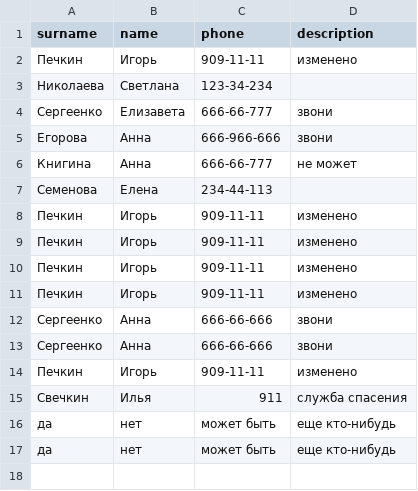
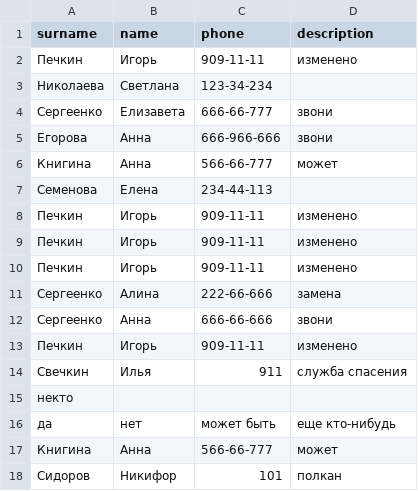
Before and after one commit to Rikanda/Python_HW7, a CSV file: data.csv, drawn as a sheet.

```diff
--- a/data.csv
+++ b/data.csv
@@ -5,3 +5,3 @@ surname,name,phone,description
 Егорова,Анна,666-966-666,звони
-Книгина,Анна,666-66-777,не может
+Книгина,Анна,566-66-777,может
 Семенова,Елена,234-44-113,
@@ -10,4 +10,3 @@ surname,name,phone,description
 Печкин,Игорь,909-11-11,изменено
-Печкин,Игорь,909-11-11,изменено
-Сергеенко,Анна,666-66-666,звони
+Сергеенко,Алина,222-66-666,замена
 Сергеенко,Анна,666-66-666,звони
@@ -15,3 +14,5 @@ surname,name,phone,description
 Свечкин,Илья,911,служба спасения
+некто,,,
 да,нет,может быть,еще кто-нибудь
-да,нет,может быть,еще кто-нибудь
+Книгина,Анна,566-66-777,может
+Сидоров,Никифор,101,полкан
```
Also changed, not shown: 7 other files.
